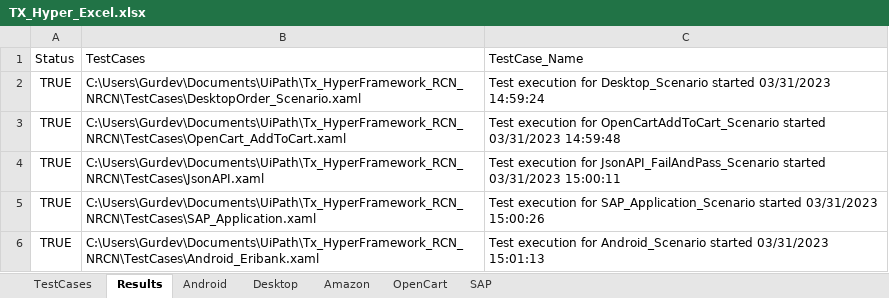
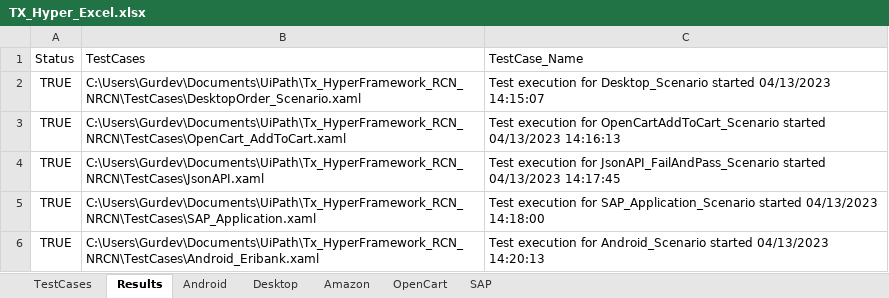
Before and after one commit to Guruverma1/TX_HyperAutomation_RCN_NRCN, an Excel workbook: Config/TX_Hyper_Excel.xlsx, sheet Results, drawn as a sheet; values as stored, in another font and other column widths than the file's, no borders; the diff names each change by its address in the sheet, - before the commit and + after, or states it on an @@ line.

```diff
--- a/Config/TX_Hyper_Excel.xlsx (sheet Results)
+++ b/Config/TX_Hyper_Excel.xlsx (sheet Results)
-C2: …Desktop_Scenario started 03/31/2023 14:59:24
+C2: …Desktop_Scenario started 04/13/2023 14:15:07
-C3: …OpenCartAddToCart_Scenario started 03/31/2023 14:59:48
+C3: …OpenCartAddToCart_Scenario started 04/13/2023 14:16:13
-C4: …JsonAPI_FailAndPass_Scenario started 03/31/2023 15:00:11
+C4: …JsonAPI_FailAndPass_Scenario started 04/13/2023 14:17:45
-C5: …SAP_Application_Scenario started 03/31/2023 15:00:26
+C5: …SAP_Application_Scenario started 04/13/2023 14:18:00
-C6: …Android_Scenario started 03/31/2023 15:01:13
+C6: …Android_Scenario started 04/13/2023 14:20:13
```
Also changed, not shown: 29 other files.
